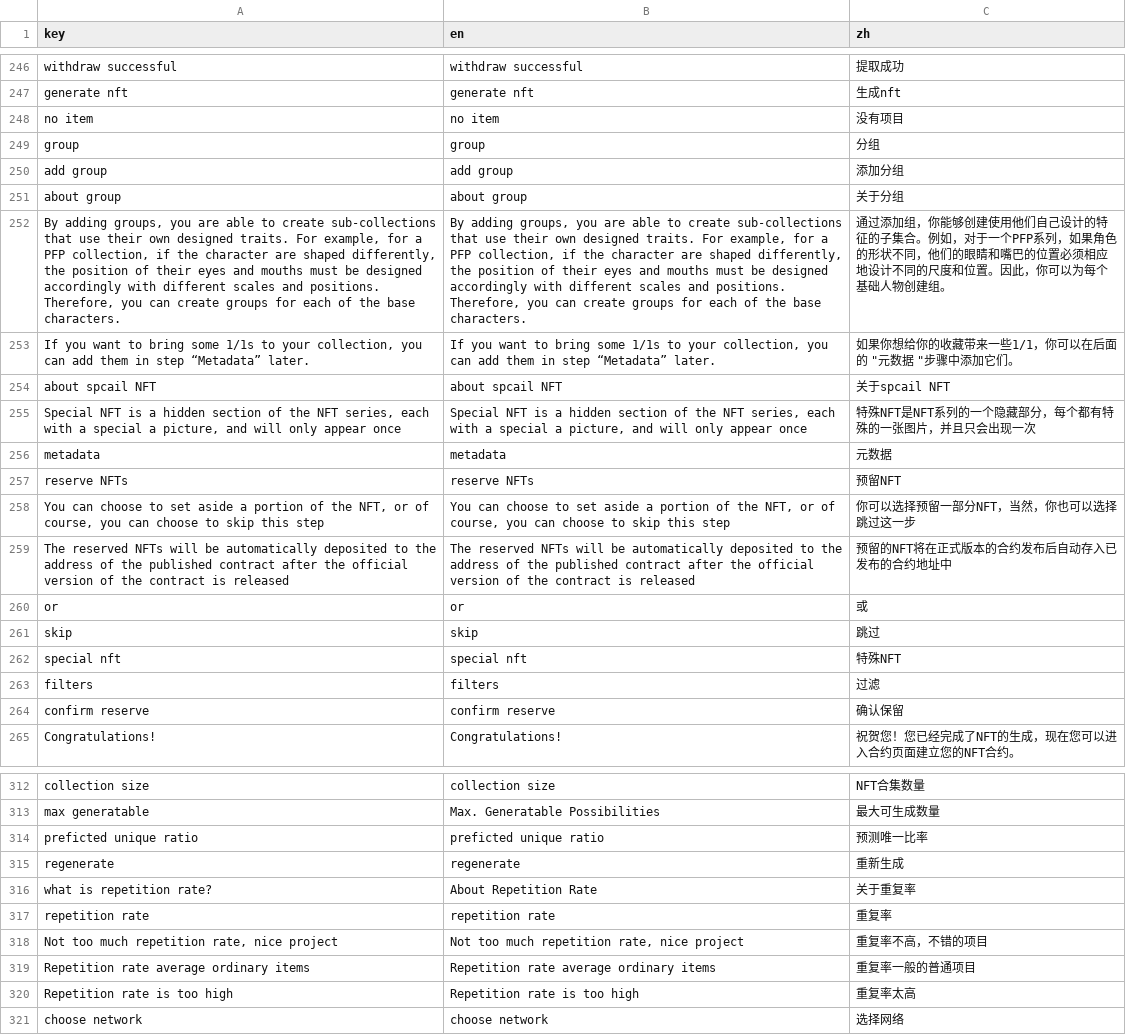
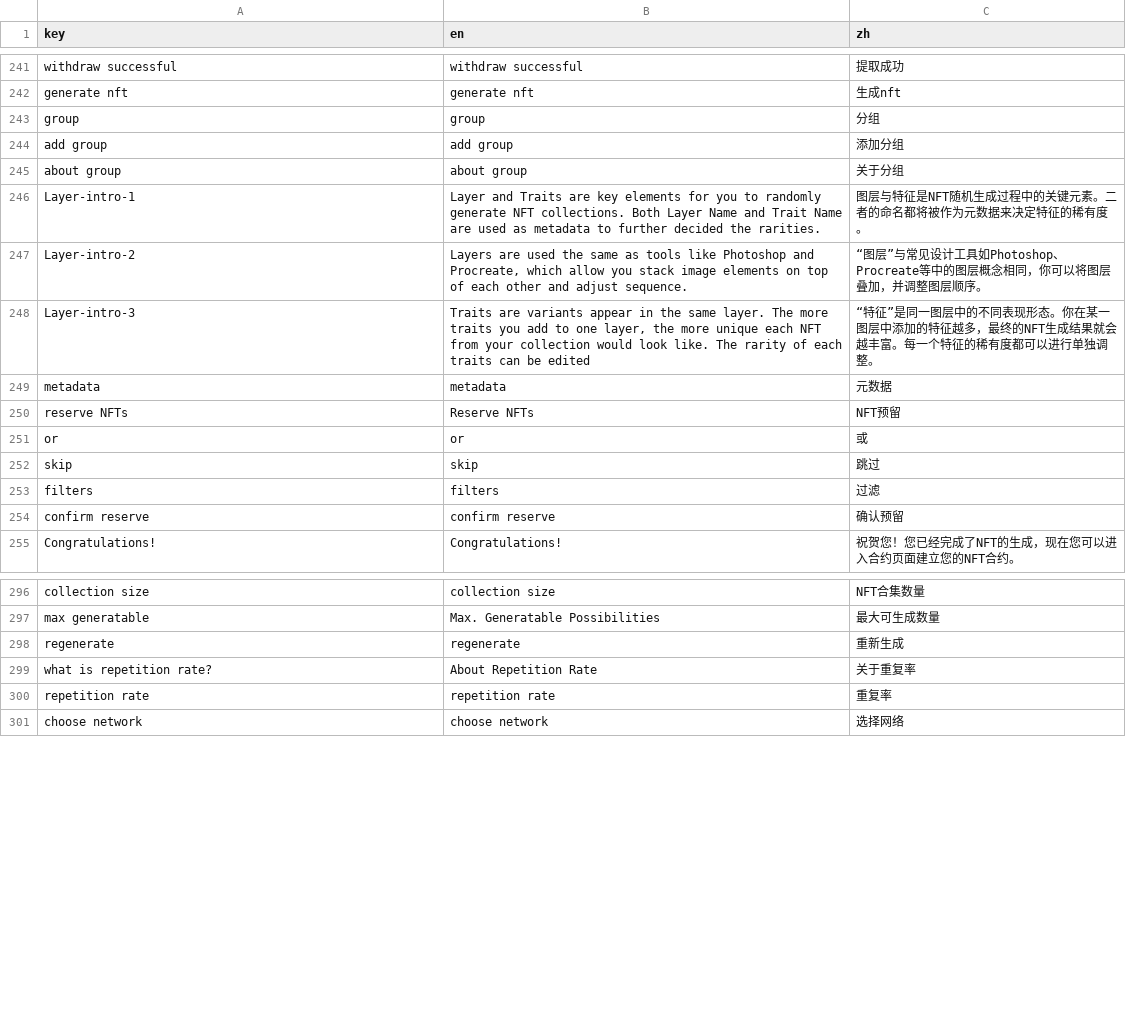
Before and after one commit to maneslab/manestudio.xyz, a CSV file: tools/translation/translated.csv, drawn as a sheet; only a part is shown, gaps mark what is left out; removed rows and columns are numbered as before the commit, all else as after; the diff covers the shown part only; the diff names each change by its address in the sheet, - before the commit and + after, or states it on an @@ line.

```diff
--- a/tools/translation/translated.csv
+++ b/tools/translation/translated.csv
-row 248: no item | no item | 没有项目
-row 252: By adding groups, you are able to create sub-collections that use their own designed traits. For example, for a PFP collection, if the character are shaped differently, the position of their eyes and mouths must be designed accordingly with different scales and positions. Therefore, you can create groups for each of the base characters. | By adding groups, you are able to create sub-collections that use their own designed traits. For example, for a PFP collection, if the character are shaped differently, the position of their eyes and mouths must be designed accordingly with different scales and positions. Therefore, you can create groups for each of the base characters. | 通过添加组，你能够创建使用他们自己设计的特征的子集合。例如，对于一个PFP系列，如果角色的形状不同，他们的眼睛和嘴巴的位置必须相应地设计不同的尺度和位置。因此，你可以为每个基础人物创建组。
-row 253: If you want to bring some 1/1s to your collection, you can add them in step “Metadata” later. | If you want to bring some 1/1s to your collection, you can add them in step “Metadata” later. | 如果你想给你的收藏带来一些1/1，你可以在后面的 "元数据 "步骤中添加它们。
-row 254: about spcail NFT | about spcail NFT | 关于spcail NFT
-row 255: Special NFT is a hidden section of the NFT series, each with a special a picture, and will only appear once | Special NFT is a hidden section of the NFT series, each with a special a picture, and will only appear once | 特殊NFT是NFT系列的一个隐藏部分，每个都有特殊的一张图片，并且只会出现一次
+row 246: Layer-intro-1 | Layer and Traits are key elements for you to randomly generate NFT collections. Both Layer Name and Trait Name are used as metadata to further decided the rarities. | 图层与特征是NFT随机生成过程中的关键元素。二者的命名都将被作为元数据来决定特征的稀有度。
+row 247: Layer-intro-2 | Layers are used the same as tools like Photoshop and Procreate, which allow you stack image elements on top of each other and adjust sequence. | “图层”与常见设计工具如Photoshop、Procreate等中的图层概念相同，你可以将图层叠加，并调整图层顺序。
+row 248: Layer-intro-3 | Traits are variants appear in the same layer. The more traits you add to one layer, the more unique each NFT from your collection would look like. The rarity of each traits can be edited | “特征”是同一图层中的不同表现形态。你在某一图层中添加的特征越多，最终的NFT生成结果就会越丰富。每一个特征的稀有度都可以进行单独调整。
-B250 (en): reserve NFTs
+B250 (en): Reserve NFTs
-C250 (zh): 预留NFT
+C250 (zh): NFT预留
-row 258: You can choose to set aside a portion of the NFT, or of course, you can choose to skip this step | You can choose to set aside a portion of the NFT, or of course, you can choose to skip this step | 你可以选择预留一部分NFT，当然，你也可以选择跳过这一步
-row 259: The reserved NFTs will be automatically deposited to the address of the published contract after the official version of the contract is released | The reserved NFTs will be automatically deposited to the address of the published contract after the official version of the contract is released | 预留的NFT将在正式版本的合约发布后自动存入已发布的合约地址中
-row 262: special nft | special nft | 特殊NFT
-C254 (zh): 确认保留
+C254 (zh): 确认预留
-row 314: preficted unique ratio | preficted unique ratio | 预测唯一比率
-row 318: Not too much repetition rate, nice project | Not too much repetition rate, nice project | 重复率不高，不错的项目
-row 319: Repetition rate average ordinary items | Repetition rate average ordinary items | 重复率一般的普通项目
-row 320: Repetition rate is too high | Repetition rate is too high | 重复率太高
```
Also changed, not shown: 2 added rows, 17 removed rows and 6 edited cells elsewhere in this file, 19 other files.
